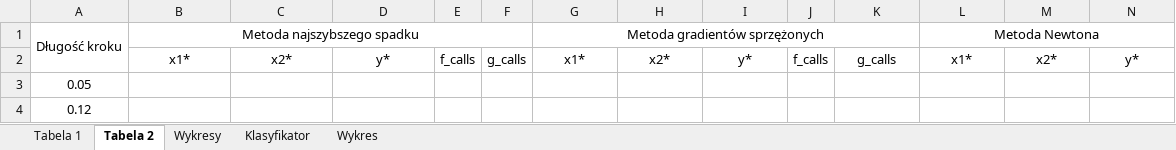
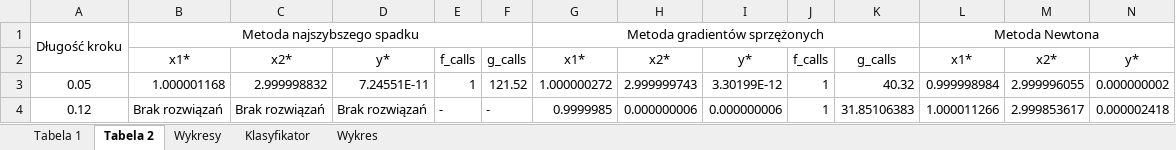
Before and after one commit to tygrysiatkomale/Optymalizacja, an Excel workbook: lab4/xlsx4.xlsx, sheet Tabela 2, drawn as a sheet; only a part is shown; values as stored, in another font and other column widths than the file's, no borders; the diff covers the shown part only; the diff names each change by its address in the sheet, - before the commit and + after, or states it on an @@ line.

```diff
--- a/lab4/xlsx4.xlsx (sheet Tabela 2)
+++ b/lab4/xlsx4.xlsx (sheet Tabela 2)
-B3: (empty)
+B3: 1.000001168
-C3: (empty)
+C3: 2.999998832
-D3: (empty)
+D3: 7.24551E-11
-E3: (empty)
+E3: 1
-F3: (empty)
+F3: 121.52
-G3: (empty)
+G3: 1.000000272
-H3: (empty)
+H3: 2.999999743
-I3: (empty)
+I3: 3.30199E-12
-J3:J4: (empty)
+J3:J4: 1
-K3: (empty)
+K3: 40.32
-L3: (empty)
+L3: 0.999998984
-M3: (empty)
+M3: 2.999996055
-N3: (empty)
+N3: 0.000000002
-B4: (empty)
+B4: Brak rozwiązań
-C4: (empty)
+C4: Brak rozwiązań
-D4: (empty)
+D4: Brak rozwiązań
-E4: (empty)
+E4: -
-F4: (empty)
+F4: -
-G4: (empty)
+G4: 0.9999985
-H4: (empty)
+H4: 0.000000006
-I4: (empty)
+I4: 0.000000006
-K4: (empty)
+K4: 31.85106383
-L4: (empty)
+L4: 1.000011266
-M4: (empty)
+M4: 2.999853617
-N4: (empty)
+N4: 0.000002418
```
Also changed, not shown: 22 edited cells elsewhere in this sheet, sheet Tabela 1, sheet Wykresy, 1 other file.
